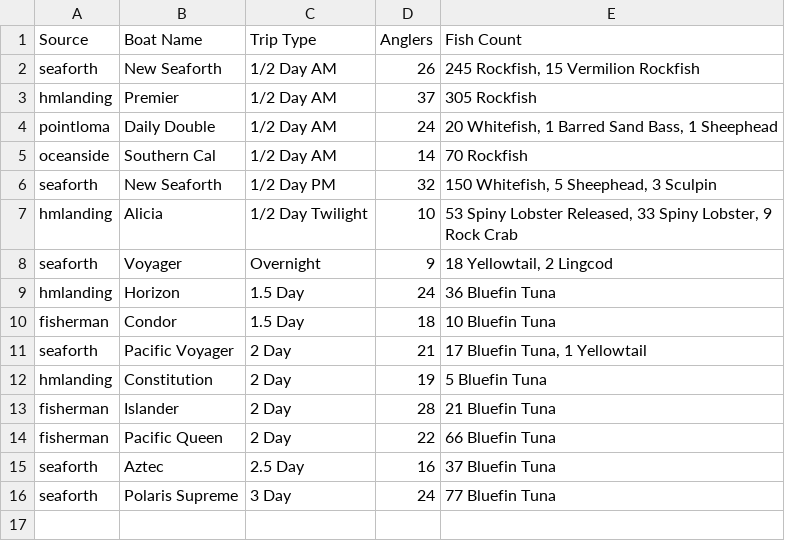
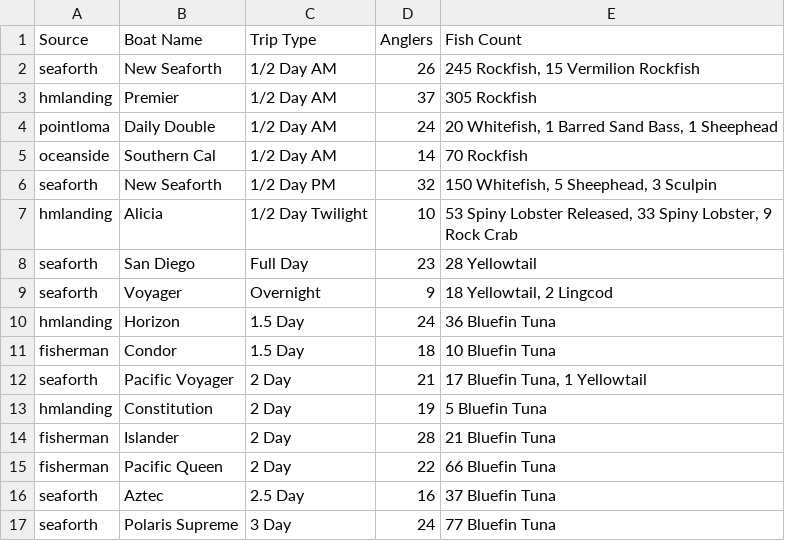
Before and after one commit to hdehaini/Fishing_Reports, a CSV file: database/sorted_fishing_reports.csv, drawn as a sheet; the diff names each change by its address in the sheet, - before the commit and + after, or states it on an @@ line.

```diff
--- a/database/sorted_fishing_reports.csv
+++ b/database/sorted_fishing_reports.csv
+row 8: seaforth | San Diego | Full Day | 23 | 28 Yellowtail
```
Also changed, not shown: 1 other file.
